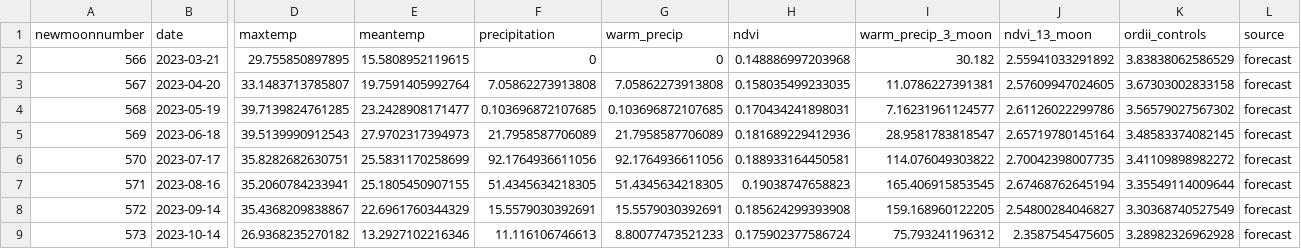
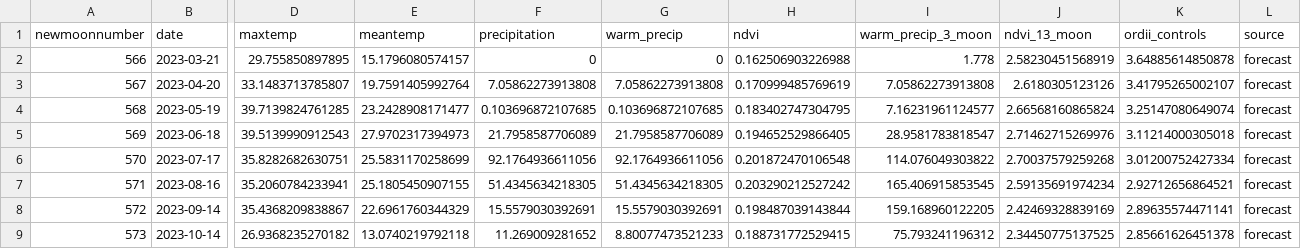
Before and after one commit to weecology/portal-forecasts, a CSV file: data/forecast_covariates.csv, drawn as a sheet; only a part is shown, gaps mark what is left out; the diff covers the shown part only; the diff names each change by its address in the sheet, - before the commit and + after, or states it on an @@ line.

```diff
--- a/data/forecast_covariates.csv
+++ b/data/forecast_covariates.csv
-E2 (meantemp): 15.5808952119615
+E2 (meantemp): 15.1796080574157
-H2 (ndvi): 0.148886997203968
+H2 (ndvi): 0.162506903226988
-I2 (warm_precip_3_moon): 30.182
+I2 (warm_precip_3_moon): 1.778
-J2 (ndvi_13_moon): 2.55941033291892
+J2 (ndvi_13_moon): 2.58230451568919
-K2 (ordii_controls): 3.83838062586529
+K2 (ordii_controls): 3.64885614850878
-H3 (ndvi): 0.158035499233035
+H3 (ndvi): 0.170999485769619
-I3 (warm_precip_3_moon): 11.0786227391381
+I3 (warm_precip_3_moon): 7.05862273913808
-J3 (ndvi_13_moon): 2.57609947024605
+J3 (ndvi_13_moon): 2.6180305123126
-K3 (ordii_controls): 3.67303002833158
+K3 (ordii_controls): 3.41795265002107
-H4 (ndvi): 0.170434241898031
+H4 (ndvi): 0.183402747304795
-J4 (ndvi_13_moon): 2.61126022299786
+J4 (ndvi_13_moon): 2.66568160865824
-K4 (ordii_controls): 3.56579027567302
+K4 (ordii_controls): 3.25147080649074
-H5 (ndvi): 0.181689229412936
+H5 (ndvi): 0.194652529866405
-J5 (ndvi_13_moon): 2.65719780145164
+J5 (ndvi_13_moon): 2.71462715269976
-K5 (ordii_controls): 3.48583374082145
+K5 (ordii_controls): 3.11214000305018
-H6 (ndvi): 0.188933164450581
+H6 (ndvi): 0.201872470106548
-J6 (ndvi_13_moon): 2.70042398007735
+J6 (ndvi_13_moon): 2.70037579259268
-K6 (ordii_controls): 3.41109898982272
+K6 (ordii_controls): 3.01200752427334
-H7 (ndvi): 0.19038747658823
+H7 (ndvi): 0.203290212527242
-J7 (ndvi_13_moon): 2.67468762645194
+J7 (ndvi_13_moon): 2.59135691974234
-K7 (ordii_controls): 3.35549114009644
+K7 (ordii_controls): 2.92712656864521
-H8 (ndvi): 0.185624299393908
+H8 (ndvi): 0.198487039143844
-J8 (ndvi_13_moon): 2.54800284046827
+J8 (ndvi_13_moon): 2.42469328839169
-K8 (ordii_controls): 3.30368740527549
+K8 (ordii_controls): 2.89635574471141
-E9 (meantemp): 13.2927102216346
+E9 (meantemp): 13.0740219792118
-F9 (precipitation): 11.116106746613
+F9 (precipitation): 11.269009281652
-H9 (ndvi): 0.175902377586724
+H9 (ndvi): 0.188731772529415
-J9 (ndvi_13_moon): 2.3587545475605
+J9 (ndvi_13_moon): 2.34450775137525
-K9 (ordii_controls): 3.28982326962928
+K9 (ordii_controls): 2.85661626451378
```
Also changed, not shown: 1 added row and 24 edited cells elsewhere in this file, data/covariates.csv, data/historical_covariates.csv, 2 other files.
